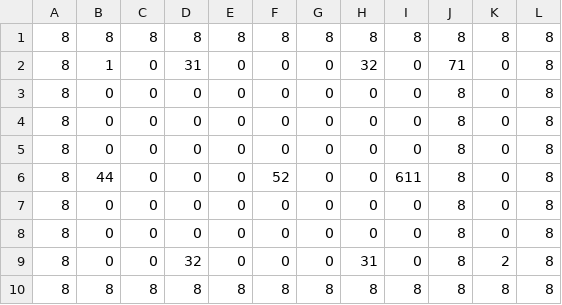
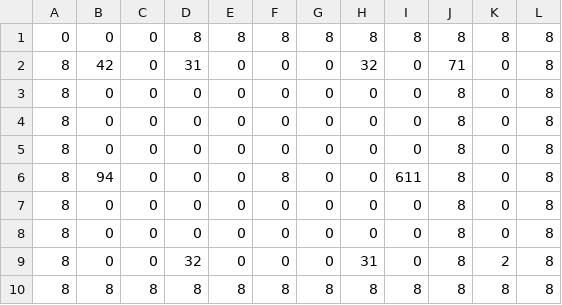
Before and after one commit to sakuma-shin/4month, a CSV file: Resources/map/stage/stage1.csv, drawn as a sheet.

```diff
--- a/Resources/map/stage/stage1.csv
+++ b/Resources/map/stage/stage1.csv
@@ -1,3 +1,3 @@
-8,8,8,8,8,8,8,8,8,8,8,8
-8,1,0,31,0,0,0,32,0,71,0,8
+0,0,0,8,8,8,8,8,8,8,8,8
+8,42,0,31,0,0,0,32,0,71,0,8
 8,0,0,0,0,0,0,0,0,8,0,8
@@ -5,3 +5,3 @@
 8,0,0,0,0,0,0,0,0,8,0,8
-8,44,0,0,0,52,0,0,611,8,0,8
+8,94,0,0,0,8,0,0,611,8,0,8
 8,0,0,0,0,0,0,0,0,8,0,8
```
Also changed, not shown: Resources/map/stage/stage2.csv, 11 other files.
